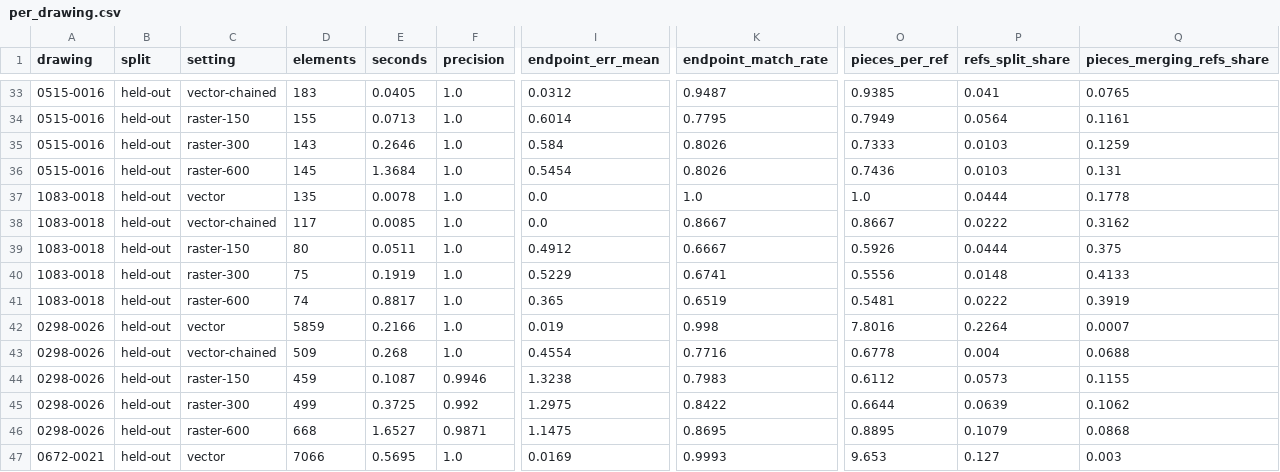
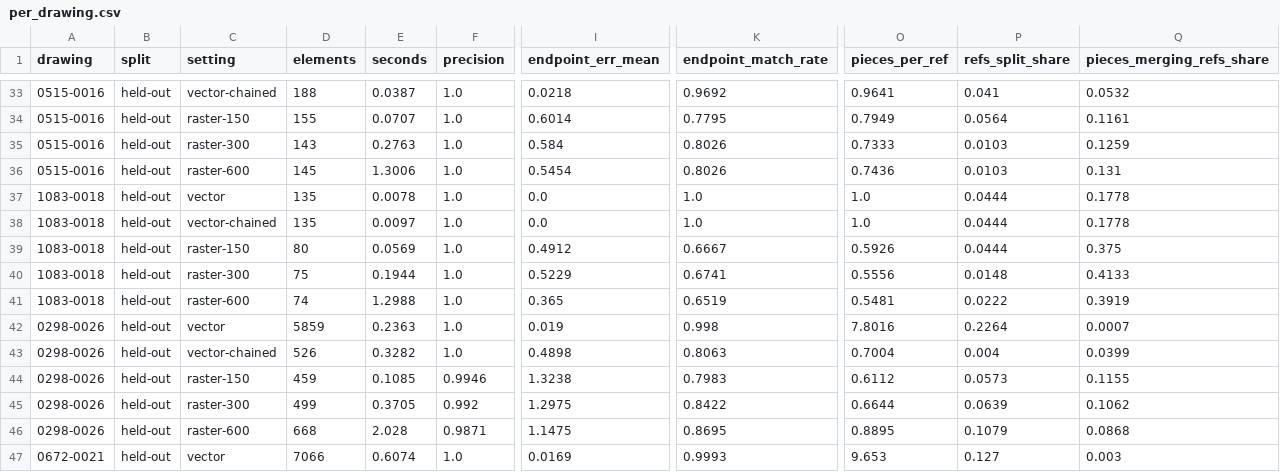
Before and after one commit to dzakybd/floorplan-parser, a CSV file: runs/per_drawing.csv, drawn as a sheet; only a part is shown, gaps mark what is left out; the diff covers the shown part only; the diff names each change by its address in the sheet, - before the commit and + after, or states it on an @@ line.

Commit message:
--chain: do not join straight continuations
Chaining joined collinear neighbours that the CAD file keeps as separate
lines: 10.2% of chained elements spanned two reference lines (31.6% on
one drawing). A flattened curve always turns between pieces (about
1.6 degrees per piece even for a 1000 pt radius at 0.1 pt tolerance), a
straight continuation does not, so pieces are now joined only when the
path turns by at least 0.1 degrees. The threshold comes from that
geometry, not from the test drawings.

Held out: joined elements 10.2% -> 5.5% (max 31.6% -> 17.8%, the same
as the raw vector route, so the rest is already in the PDF); endpoint
coverage 87.6% -> 93.0%; reference lines split 2.4% -> 2.9%; F1 1.000.

```diff
--- a/runs/per_drawing.csv
+++ b/runs/per_drawing.csv
-D33 (elements): 183
+D33 (elements): 188
-E33 (seconds): 0.0405
+E33 (seconds): 0.0387
-I33 (endpoint_err_mean): 0.0312
+I33 (endpoint_err_mean): 0.0218
-K33 (endpoint_match_rate): 0.9487
+K33 (endpoint_match_rate): 0.9692
-O33 (pieces_per_ref): 0.9385
+O33 (pieces_per_ref): 0.9641
-Q33 (pieces_merging_refs_share): 0.0765
+Q33 (pieces_merging_refs_share): 0.0532
-E34 (seconds): 0.0713
+E34 (seconds): 0.0707
-E35 (seconds): 0.2646
+E35 (seconds): 0.2763
-E36 (seconds): 1.3684
+E36 (seconds): 1.3006
-D38 (elements): 117
+D38 (elements): 135
-E38 (seconds): 0.0085
+E38 (seconds): 0.0097
-K38 (endpoint_match_rate): 0.8667
+K38 (endpoint_match_rate): 1.0
-O38 (pieces_per_ref): 0.8667
+O38 (pieces_per_ref): 1.0
-P38 (refs_split_share): 0.0222
+P38 (refs_split_share): 0.0444
-Q38 (pieces_merging_refs_share): 0.3162
+Q38 (pieces_merging_refs_share): 0.1778
-E39 (seconds): 0.0511
+E39 (seconds): 0.0569
-E40 (seconds): 0.1919
+E40 (seconds): 0.1944
-E41 (seconds): 0.8817
+E41 (seconds): 1.2988
-E42 (seconds): 0.2166
+E42 (seconds): 0.2363
-D43 (elements): 509
+D43 (elements): 526
-E43 (seconds): 0.268
+E43 (seconds): 0.3282
-I43 (endpoint_err_mean): 0.4554
+I43 (endpoint_err_mean): 0.4898
-K43 (endpoint_match_rate): 0.7716
+K43 (endpoint_match_rate): 0.8063
-O43 (pieces_per_ref): 0.6778
+O43 (pieces_per_ref): 0.7004
-Q43 (pieces_merging_refs_share): 0.0688
+Q43 (pieces_merging_refs_share): 0.0399
-E44 (seconds): 0.1087
+E44 (seconds): 0.1085
-E45 (seconds): 0.3725
+E45 (seconds): 0.3705
-E46 (seconds): 1.6527
+E46 (seconds): 2.028
-E47 (seconds): 0.5695
+E47 (seconds): 0.6074
```
Also changed, not shown: 98 edited cells elsewhere in this file, 6 other files.
